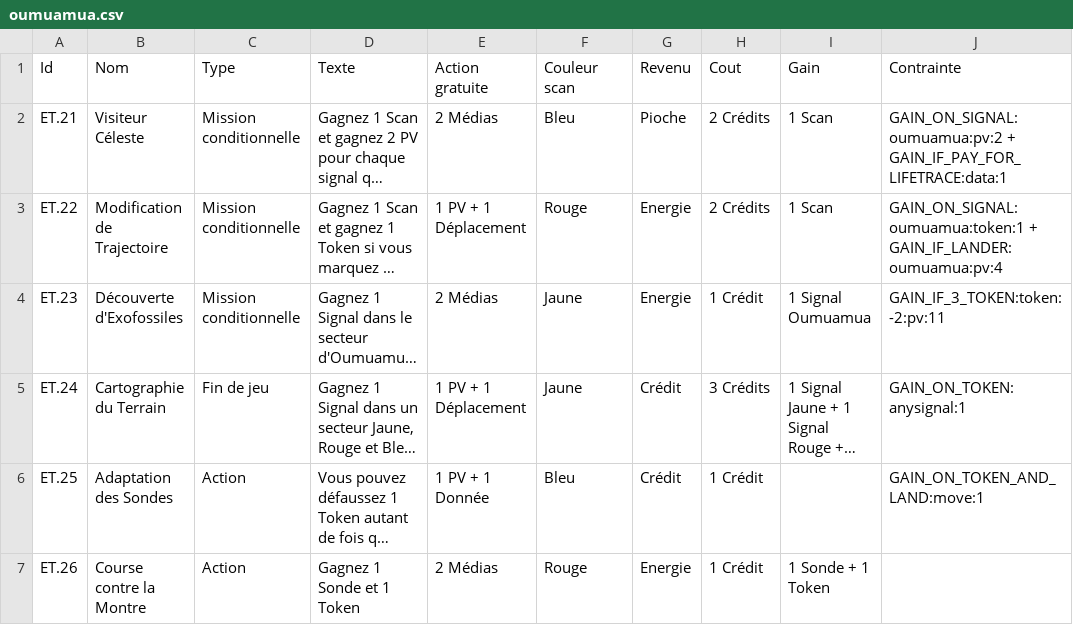
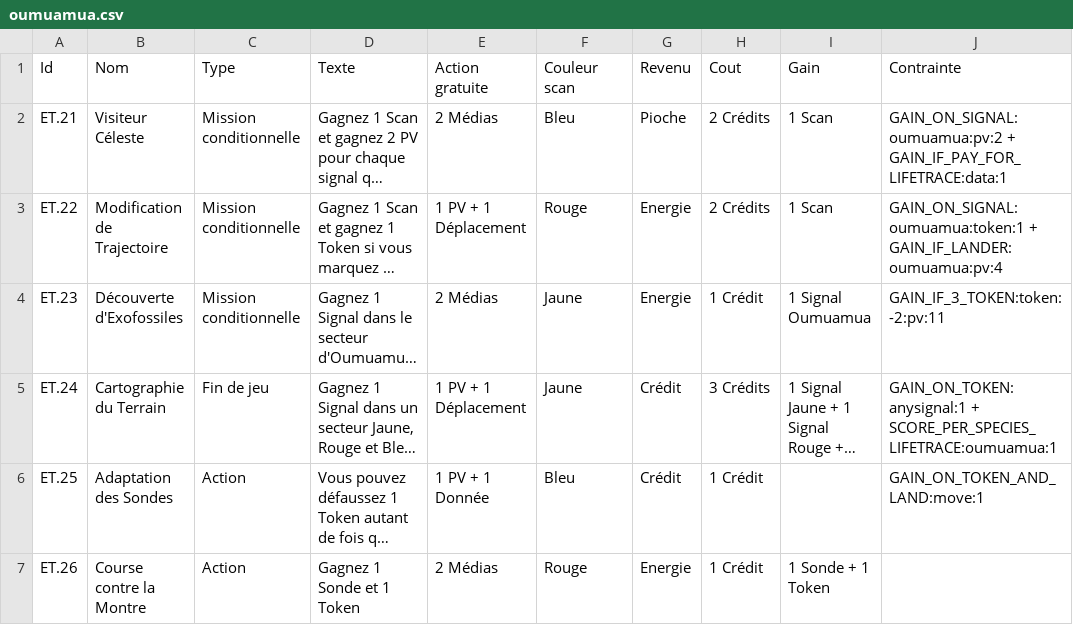
Before and after one commit to jhurstel/SETI, a CSV file: public/cards/oumuamua.csv, drawn as a sheet; only a part is shown; long unchanged cells end in …; the diff names each change by its address in the sheet, - before the commit and + after, or states it on an @@ line.

```diff
--- a/public/cards/oumuamua.csv
+++ b/public/cards/oumuamua.csv
-J5 (Contrainte): GAIN_ON_TOKEN:anysignal:1
+J5 (Contrainte): GAIN_ON_TOKEN:anysignal:1 + SCORE_PER_SPECIES_LIFETRACE:oumuamua:1
```
Also changed, not shown: public/cards/main.csv, public/cards/mascamites.csv, 15 other files.
